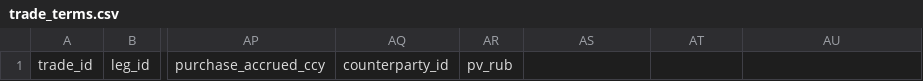
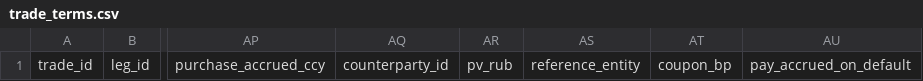
Before and after one commit to FlyingScotman/trading-desk-monitor, a CSV file: contract/private/v1/trade_terms.csv, drawn as a sheet; only a part is shown, gaps mark what is left out; the diff names each change by its address in the sheet, - before the commit and + after, or states it on an @@ line.

Commit message:
Value CDS with core and C22 curves (#614)

```diff
--- a/contract/private/v1/trade_terms.csv
+++ b/contract/private/v1/trade_terms.csv
-AS1: (empty)
+AS1: reference_entity
-AT1: (empty)
+AT1: coupon_bp
-AU1: (empty)
+AU1: pay_accrued_on_default
```
Also changed, not shown: 50 other files.
